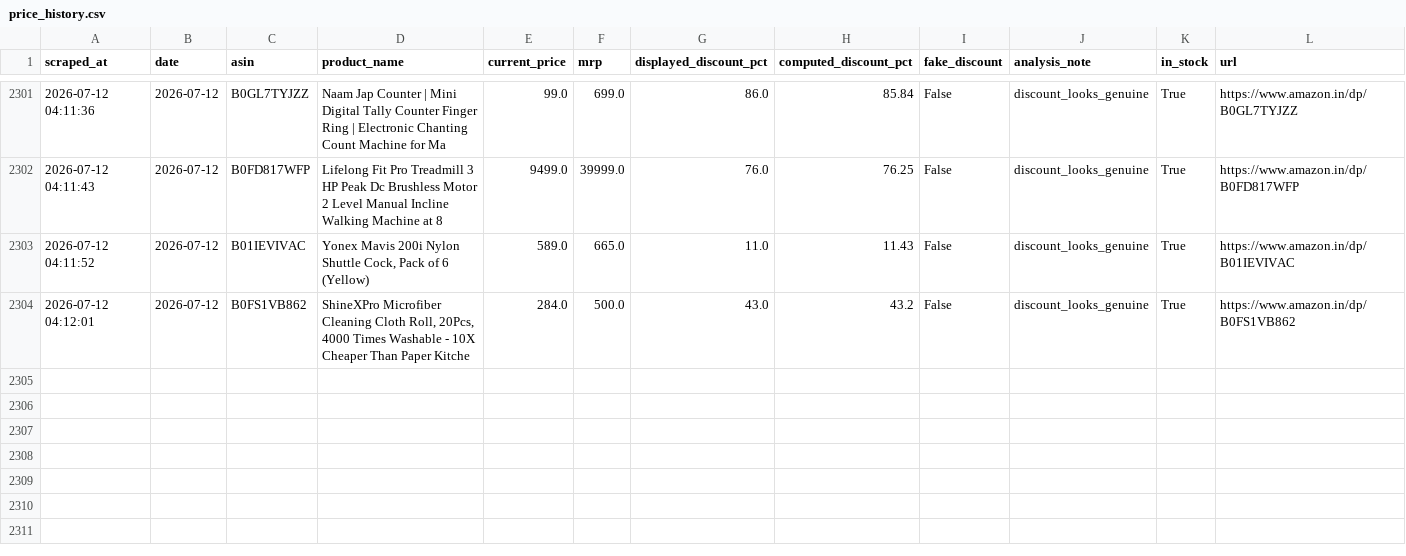
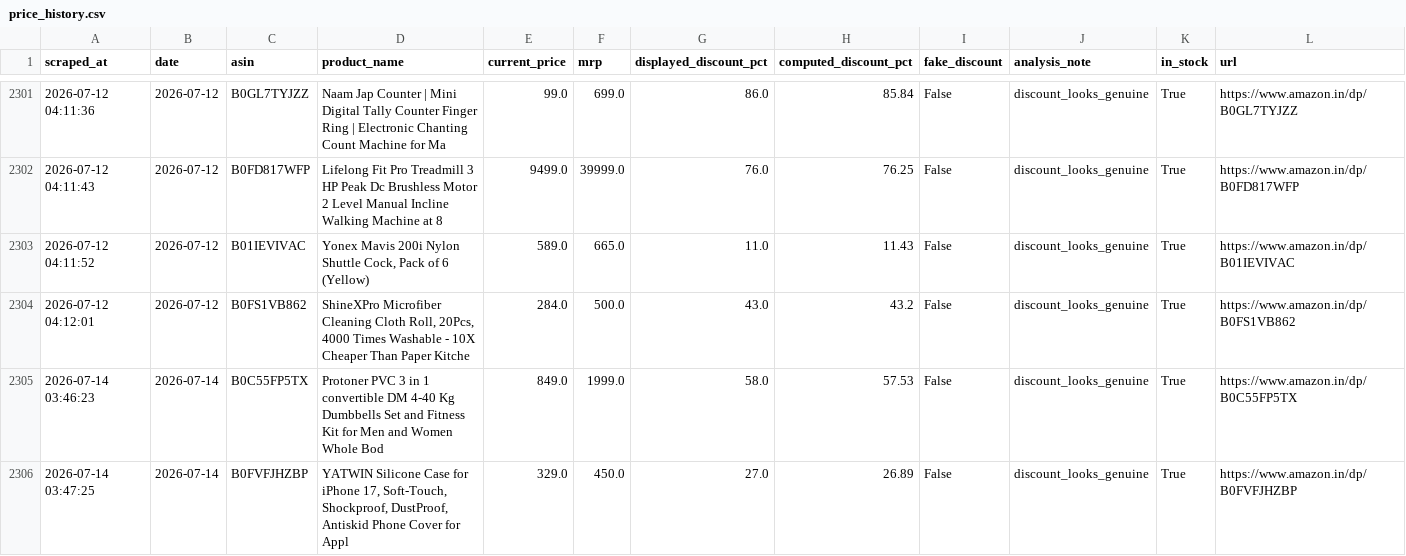
Before and after one commit to AnshikaGoyal17/Fake-Discount-Detector, a CSV file: price_history.csv, drawn as a sheet; only a part is shown, gaps mark what is left out; the diff names each change by its address in the sheet, - before the commit and + after, or states it on an @@ line.

```diff
--- a/price_history.csv
+++ b/price_history.csv
+row 2305: 2026-07-14 03:46:23 | 2026-07-14 | B0C55FP5TX | Protoner PVC 3 in 1 convertible DM 4-40 Kg Dumbbells Set and Fitness Kit for Men and Women Whole Bod | 849.0 | 1999.0 | 58.0 | 57.53 | False | discount_looks_genuine | True | https://www.amazon.in/dp/B0C55FP5TX
+row 2306: 2026-07-14 03:47:25 | 2026-07-14 | B0FVFJHZBP | YATWIN Silicone Case for iPhone 17, Soft-Touch, Shockproof, DustProof, Antiskid Phone Cover for Appl | 329.0 | 450.0 | 27.0 | 26.89 | False | discount_looks_genuine | True | https://www.amazon.in/dp/B0FVFJHZBP
```
Also changed, not shown: products.csv, 2 other files.
